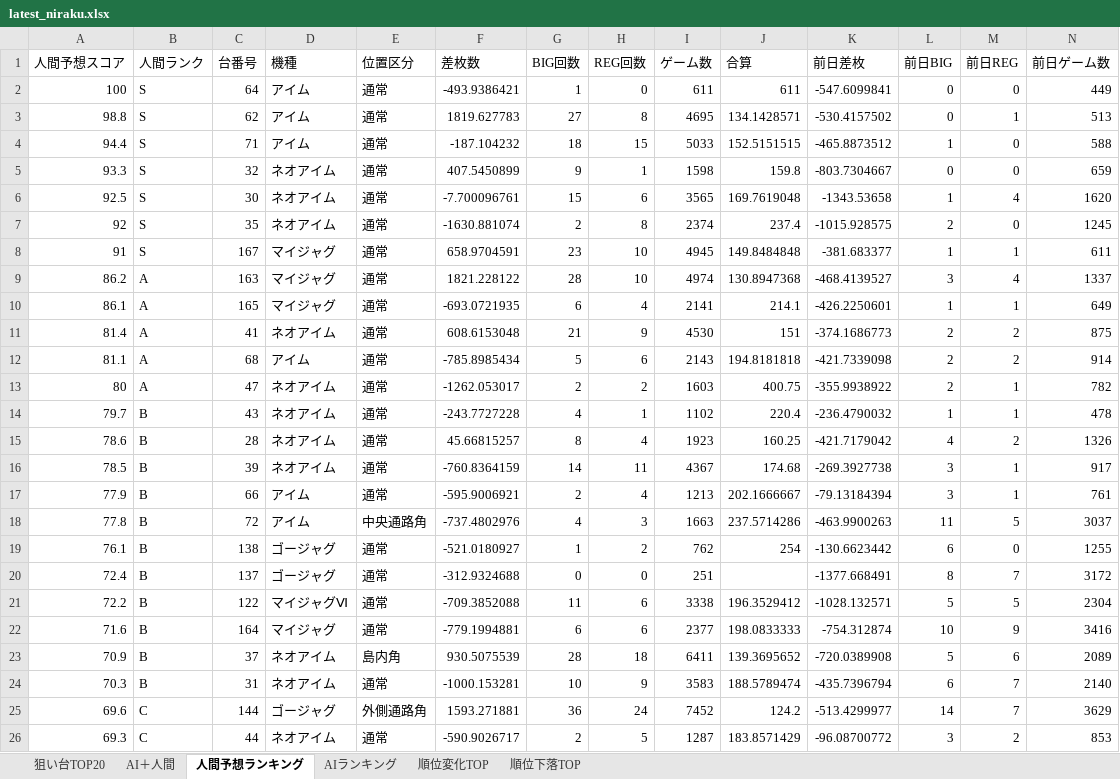
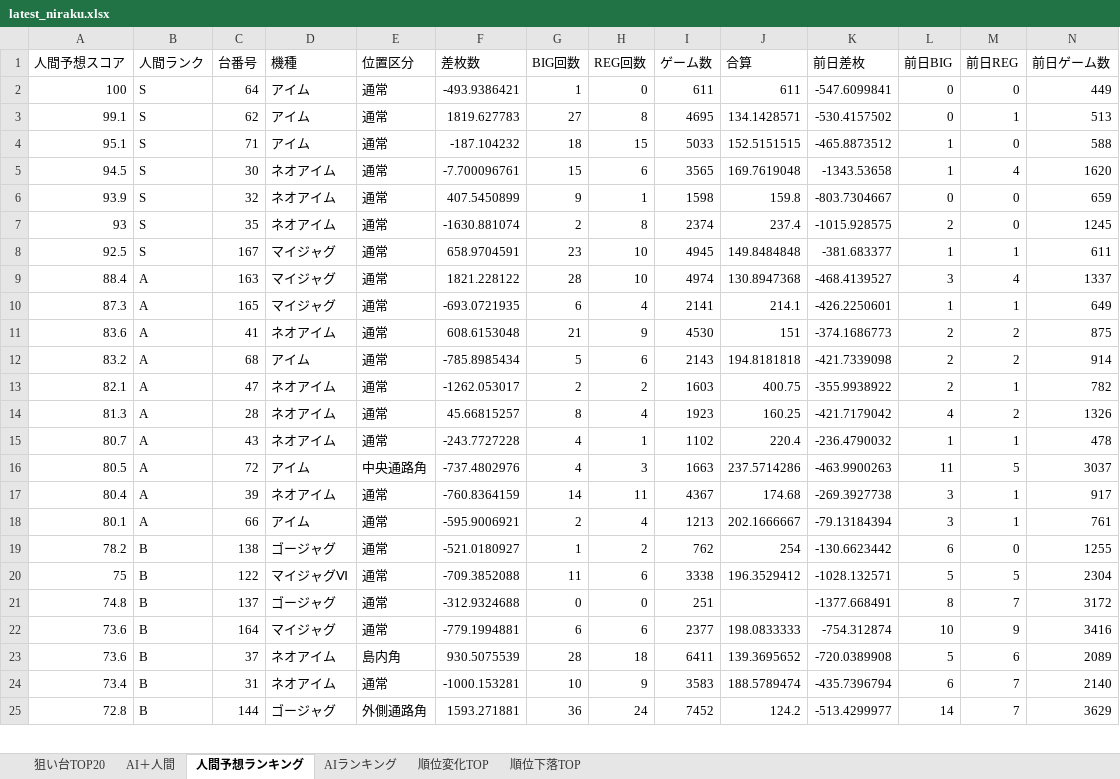
Before and after one commit to yuki061563-debug/juggler-assistant, an Excel workbook: latest_niraku.xlsx, sheet 人間予想ランキング, drawn as a sheet; only a part is shown; values as stored, in another font and other column widths than the file's, no borders; removed rows and columns are numbered as before the commit, all else as after; rows hold the shown columns only; the diff covers the shown part only; the diff names each change by its address in the sheet, - before the commit and + after, or states it on an @@ line.

```diff
--- a/latest_niraku.xlsx (sheet 人間予想ランキング)
+++ b/latest_niraku.xlsx (sheet 人間予想ランキング)
-A3 (人間予想スコア): 98.8
+A3 (人間予想スコア): 99.1
-A4 (人間予想スコア): 94.4
+A4 (人間予想スコア): 95.1
-row 5: 93.3 | S | 32 | ネオアイム | 通常 | 407.5450899 | 9 | 1 | 1598 | 159.8 | -803.7304667 | 0 | 0 | 659
-A5 (人間予想スコア): 92.5
+A5 (人間予想スコア): 94.5
+row 6: 93.9 | S | 32 | ネオアイム | 通常 | 407.5450899 | 9 | 1 | 1598 | 159.8 | -803.7304667 | 0 | 0 | 659
-A7 (人間予想スコア): 92
+A7 (人間予想スコア): 93
-A8 (人間予想スコア): 91
+A8 (人間予想スコア): 92.5
-A9 (人間予想スコア): 86.2
+A9 (人間予想スコア): 88.4
-A10 (人間予想スコア): 86.1
+A10 (人間予想スコア): 87.3
-A11 (人間予想スコア): 81.4
+A11 (人間予想スコア): 83.6
-A12 (人間予想スコア): 81.1
+A12 (人間予想スコア): 83.2
-A13 (人間予想スコア): 80
+A13 (人間予想スコア): 82.1
-row 14: 79.7 | B | 43 | ネオアイム | 通常 | -243.7727228 | 4 | 1 | 1102 | 220.4 | -236.4790032 | 1 | 1 | 478
-A14 (人間予想スコア): 78.6
+A14 (人間予想スコア): 81.3
-B14 (人間ランク): B
+B14 (人間ランク): A
+row 15: 80.7 | A | 43 | ネオアイム | 通常 | -243.7727228 | 4 | 1 | 1102 | 220.4 | -236.4790032 | 1 | 1 | 478
+row 16: 80.5 | A | 72 | アイム | 中央通路角 | -737.4802976 | 4 | 3 | 1663 | 237.5714286 | -463.9900263 | 11 | 5 | 3037
-A17 (人間予想スコア): 78.5
+A17 (人間予想スコア): 80.4
-B17:B18 (人間ランク): B
+B17:B18 (人間ランク): A
-A18 (人間予想スコア): 77.9
+A18 (人間予想スコア): 80.1
-row 18: 77.8 | B | 72 | アイム | 中央通路角 | -737.4802976 | 4 | 3 | 1663 | 237.5714286 | -463.9900263 | 11 | 5 | 3037
-A19 (人間予想スコア): 76.1
+A19 (人間予想スコア): 78.2
-row 20: 72.4 | B | 137 | ゴージャグ | 通常 | -312.9324688 | 0 | 0 | 251 |  | -1377.668491 | 8 | 7 | 3172
-A20 (人間予想スコア): 72.2
+A20 (人間予想スコア): 75
+row 21: 74.8 | B | 137 | ゴージャグ | 通常 | -312.9324688 | 0 | 0 | 251 |  | -1377.668491 | 8 | 7 | 3172
-A22 (人間予想スコア): 71.6
+A22 (人間予想スコア): 73.6
-A23 (人間予想スコア): 70.9
+A23 (人間予想スコア): 73.6
-A24 (人間予想スコア): 70.3
+A24 (人間予想スコア): 73.4
-A25 (人間予想スコア): 69.6
+A25 (人間予想スコア): 72.8
-B25 (人間ランク): C
+B25 (人間ランク): B
-row 26: 69.3 | C | 44 | ネオアイム | 通常 | -590.9026717 | 2 | 5 | 1287 | 183.8571429 | -96.08700772 | 3 | 2 | 853
```
Also changed, not shown: 16 added rows, 6 removed rows and 35 edited cells elsewhere in this sheet, sheet AIランキング, sheet AI＋人間, sheet 狙い台TOP20, sheet 順位変化TOP, sheet 順位下落TOP.
